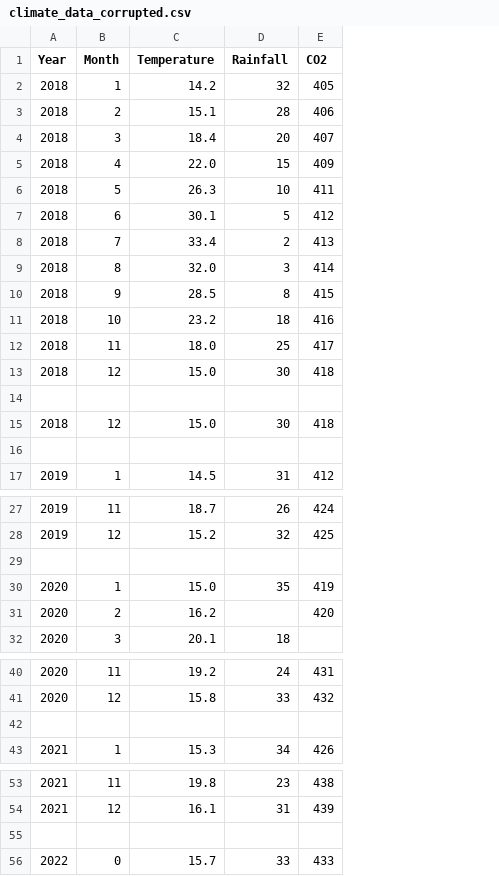
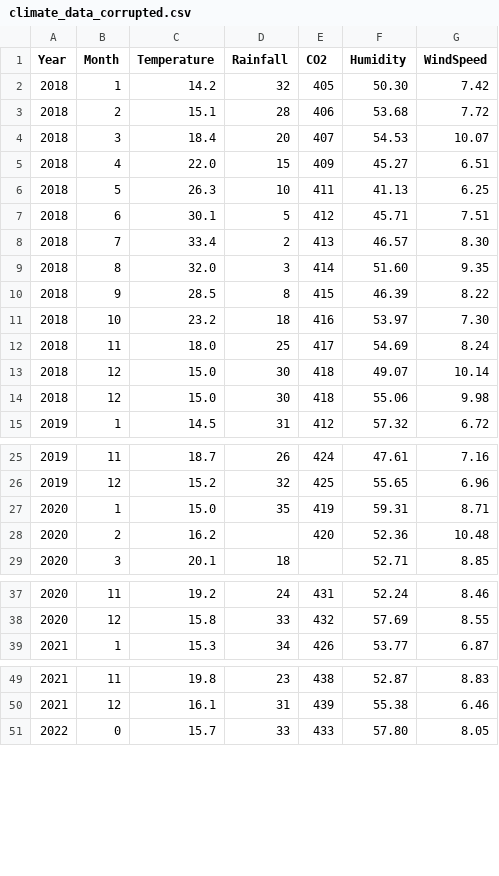
Before and after one commit to Spark-Pair/earthscape-climate-agency, a CSV file: datasets/climate_data_corrupted.csv, drawn as a sheet; only a part is shown, gaps mark what is left out; removed rows and columns are numbered as before the commit, all else as after; the diff covers the shown part only; the diff names each change by its address in the sheet, - before the commit and + after, or states it on an @@ line.

```diff
--- a/datasets/climate_data_corrupted.csv
+++ b/datasets/climate_data_corrupted.csv
+column F (Humidity), rows 2-15: 50.30 | 53.68 | 54.53 | 45.27 | 41.13 | 45.71 | 46.57 | 51.60 | 46.39 | 53.97 | 54.69 | 49.07 | 55.06 | 57.32; rows 25-29: 47.61 | 55.65 | 59.31 | 52.36 | 52.71; rows 37-39: 52.24 | 57.69 | 53.77; rows 49-51: 52.87 | 55.38 | 57.80
+column G (WindSpeed), rows 2-15: 7.42 | 7.72 | 10.07 | 6.51 | 6.25 | 7.51 | 8.30 | 9.35 | 8.22 | 7.30 | 8.24 | 10.14 | 9.98 | 6.72; rows 25-29: 7.16 | 6.96 | 8.71 | 10.48 | 8.85; rows 37-39: 8.46 | 8.55 | 6.87; rows 49-51: 8.83 | 6.46 | 8.05
-row 14: (empty)
-row 16: (empty)
-row 29: (empty)
-row 42: (empty)
-row 55: (empty)
```
Also changed, not shown: 1 removed row elsewhere in this file, datasets/climate_data.csv, datasets/climate_data_2010_2024.csv, 10 other files.
